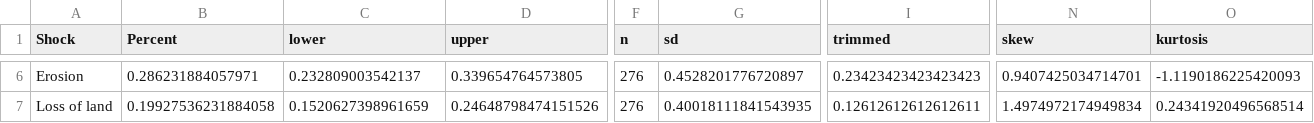
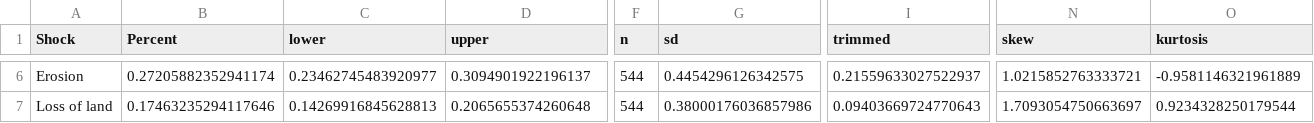
Before and after one commit to ManagementSystemsIntl/methods-corner, a CSV file: South Sudan resilience/output/tables/Shock incidence.csv, drawn as a sheet; only a part is shown, gaps mark what is left out; the diff covers the shown part only; the diff names each change by its address in the sheet, - before the commit and + after, or states it on an @@ line.

```diff
--- a/South Sudan resilience/output/tables/Shock incidence.csv
+++ b/South Sudan resilience/output/tables/Shock incidence.csv
-B6 (Percent): 0.286231884057971
+B6 (Percent): 0.27205882352941174
-C6 (lower): 0.232809003542137
+C6 (lower): 0.23462745483920977
-D6 (upper): 0.339654764573805
+D6 (upper): 0.3094901922196137
-F6:F7 (n): 276
+F6:F7 (n): 544
-G6 (sd): 0.4528201776720897
+G6 (sd): 0.4454296126342575
-I6 (trimmed): 0.23423423423423423
+I6 (trimmed): 0.21559633027522937
-N6 (skew): 0.9407425034714701
+N6 (skew): 1.0215852763333721
-O6 (kurtosis): -1.1190186225420093
+O6 (kurtosis): -0.9581146321961889
-B7 (Percent): 0.19927536231884058
+B7 (Percent): 0.17463235294117646
-C7 (lower): 0.1520627398961659
+C7 (lower): 0.14269916845628813
-D7 (upper): 0.24648798474151526
+D7 (upper): 0.2065655374260648
-G7 (sd): 0.40018111841543935
+G7 (sd): 0.38000176036857986
-I7 (trimmed): 0.12612612612612611
+I7 (trimmed): 0.09403669724770643
-N7 (skew): 1.4974972174949834
+N7 (skew): 1.7093054750663697
-O7 (kurtosis): 0.24341920496568514
+O7 (kurtosis): 0.9234328250179544
```
Also changed, not shown: 37 edited cells elsewhere in this file, South Sudan resilience/output/tables/Resilience binaries.csv, 18 other files.
